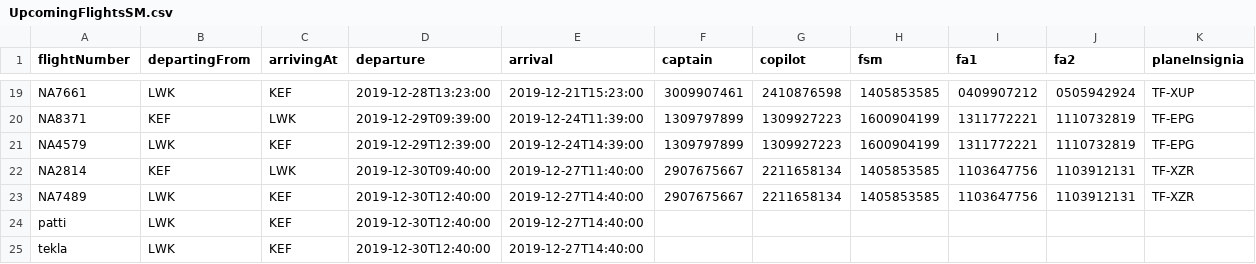
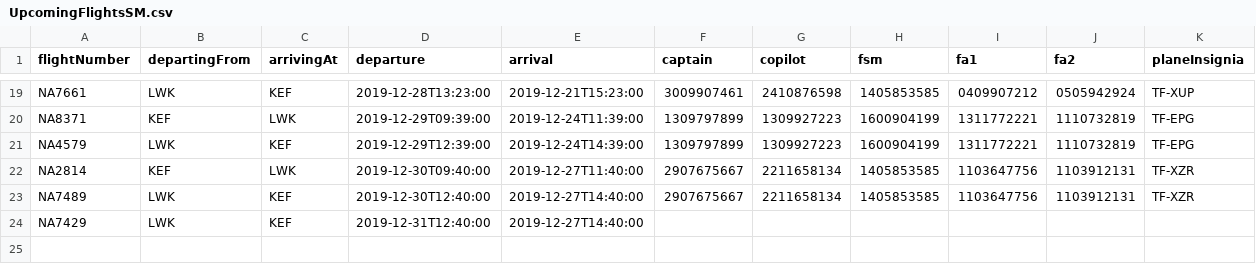
Before and after one commit to patrekurorn/NaNAir39, a CSV file: Data/UpcomingFlightsSM.csv, drawn as a sheet; only a part is shown, gaps mark what is left out.

```diff
--- a/Data/UpcomingFlightsSM.csv
+++ b/Data/UpcomingFlightsSM.csv
@@ -23,3 +23,2 @@ NA2814,KEF,LWK,2019-12-30T09:40:00,2019-12-27T11:40:00,2907675667,2211658134,140
 NA7489,LWK,KEF,2019-12-30T12:40:00,2019-12-27T14:40:00,2907675667,2211658134,1405853585,1103647756,1103912131,TF-XZR
-patti,LWK,KEF,2019-12-30T12:40:00,2019-12-27T14:40:00
-tekla,LWK,KEF,2019-12-30T12:40:00,2019-12-27T14:40:00
+NA7429,LWK,KEF,2019-12-31T12:40:00,2019-12-27T14:40:00
```
Also changed, not shown: 4 other files.
